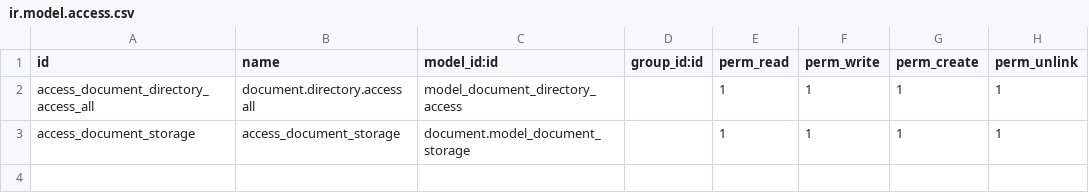
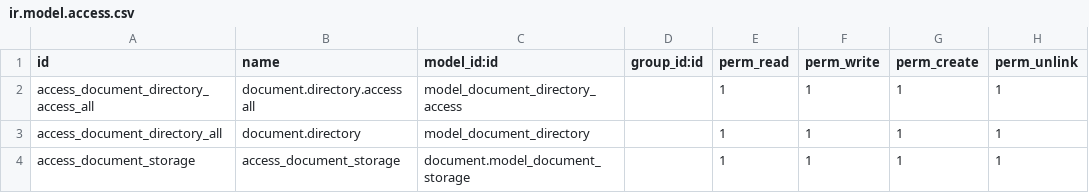
Before and after one commit to diassynthesis/updis-erp, a CSV file: up_document/security/ir.model.access.csv, drawn as a sheet.

```diff
--- a/up_document/security/ir.model.access.csv
+++ b/up_document/security/ir.model.access.csv
@@ -2,2 +2,3 @@ id,name,model_id:id,group_id:id,perm_read,perm_write,perm_create,perm_unlink
 access_document_directory_access_all,document.directory.access all,model_document_directory_access,,1,1,1,1
+access_document_directory_all,document.directory,model_document_directory,,1,1,1,1
 access_document_storage,access_document_storage,document.model_document_storage,,1,1,1,1
```
Also changed, not shown: 5 other files.
